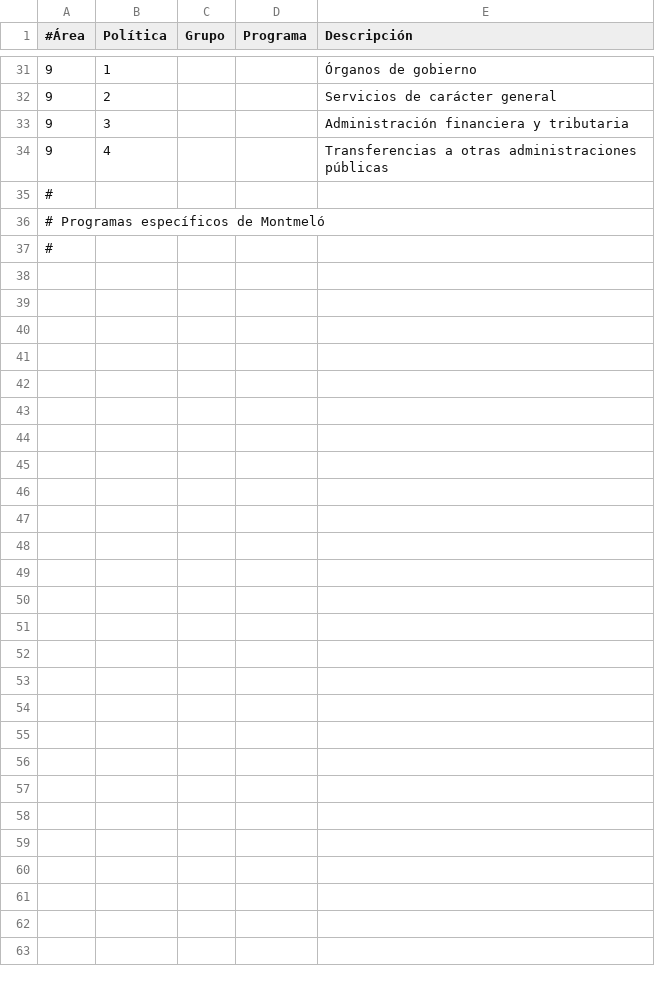
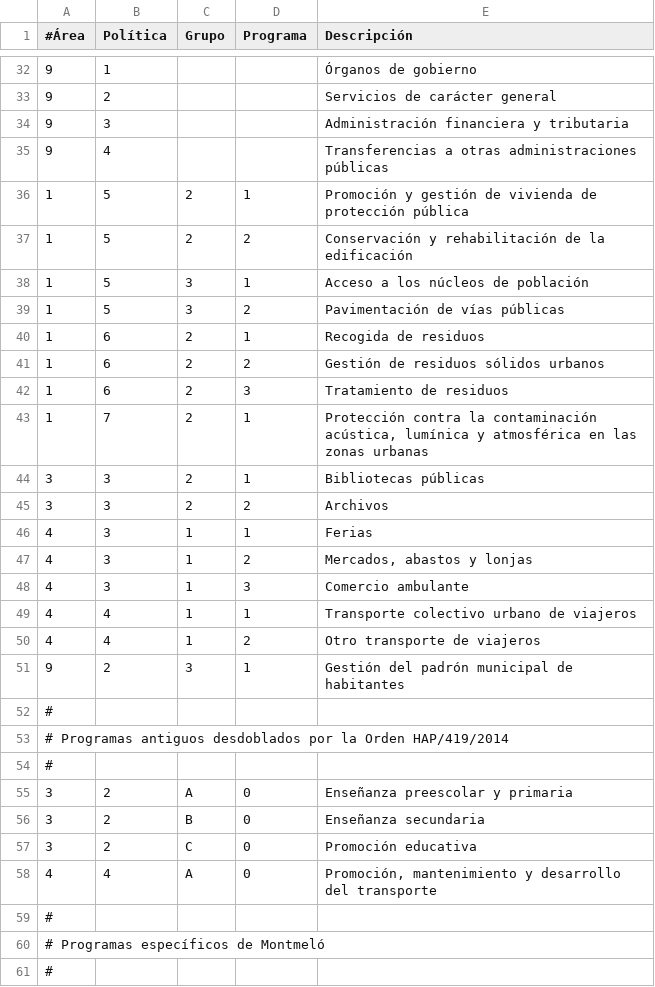
Before and after one commit to civio/presupuesto-montmelo, a CSV file: data/es/areas_funcionales.csv, drawn as a sheet; only a part is shown, gaps mark what is left out; the diff covers the shown part only.

```diff
--- a/data/es/areas_funcionales.csv
+++ b/data/es/areas_funcionales.csv
@@ -34,2 +35,25 @@
 9,4,,,Transferencias a otras administraciones públicas
+1,5,2,1,Promoción y gestión de vivienda de protección pública
+1,5,2,2,Conservación y rehabilitación de la edificación
+1,5,3,1,Acceso a los núcleos de población
+1,5,3,2,Pavimentación de vías públicas
+1,6,2,1,Recogida de residuos
+1,6,2,2,Gestión de residuos sólidos urbanos
+1,6,2,3,Tratamiento de residuos
+1,7,2,1,"Protección contra la contaminación acústica, lumínica y atmosférica en las zonas urbanas"
+3,3,2,1,Bibliotecas públicas
+3,3,2,2,Archivos
+4,3,1,1,Ferias
+4,3,1,2,"Mercados, abastos y lonjas"
+4,3,1,3,Comercio ambulante
+4,4,1,1,Transporte colectivo urbano de viajeros
+4,4,1,2,Otro transporte de viajeros
+9,2,3,1,Gestión del padrón municipal de habitantes
+#
+# Programas antiguos desdoblados por la Orden HAP/419/2014
+#
+3,2,A,0,Enseñanza preescolar y primaria
+3,2,B,0,Enseñanza secundaria
+3,2,C,0,Promoción educativa
+4,4,A,0,"Promoción, mantenimiento y desarrollo del transporte"
 #
```
Also changed, not shown: 1 added row and 2 edited cells elsewhere in this file, data/ca/areas_funcionales.csv, 1 other file.
